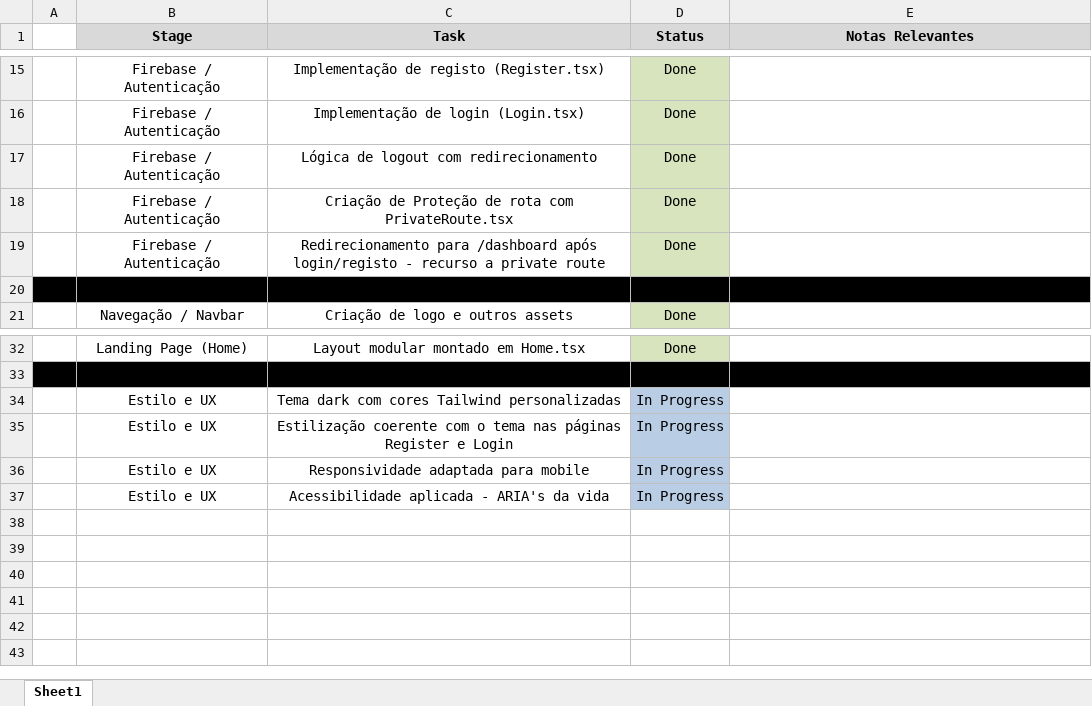
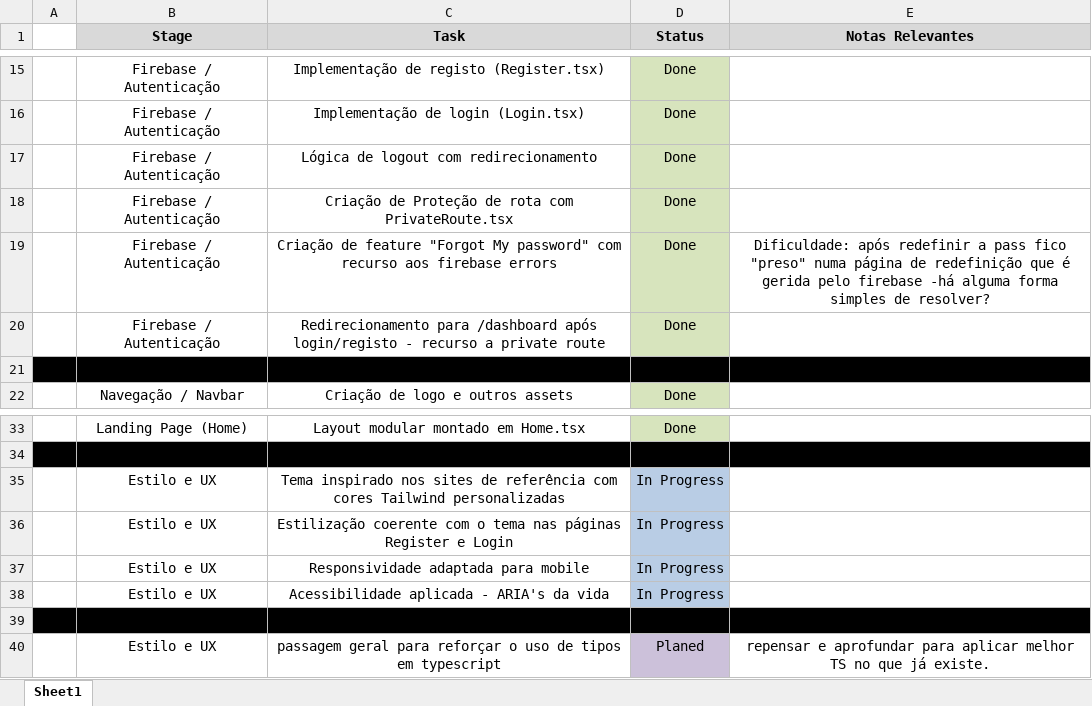
Before and after one commit to PEREIRAD01/Pitstop-pro, an Excel workbook: Anexos/pitstop_pro_taskboard.xlsx, sheet Sheet1, drawn as a sheet; only a part is shown, gaps mark what is left out; values as stored, in another font and other column widths than the file's, no borders; addresses are those after the commit; the diff names each change by its address in the sheet, - before the commit and + after, or states it on an @@ line.

Commit message:
atualizar tasks no excell

```diff
--- a/Anexos/pitstop_pro_taskboard.xlsx (sheet Sheet1)
+++ b/Anexos/pitstop_pro_taskboard.xlsx (sheet Sheet1)
+row 19:  | Firebase / Autenticação | Criação de feature "Forgot My password" com recurso aos firebase errors | Done | Dificuldade: após redefinir a pass fico "preso" numa página de redefinição que é gerida pelo firebase -há alguma forma simples de resolver?
-C35 (Task): Tema dark com cores…
+C35 (Task): Tema inspirado nos sites de referência com cores…
+row 39: (empty)
+row 40:  | Estilo e UX | passagem geral para reforçar o uso de tipos em typescript | Planed | repensar e aprofundar para aplicar melhor TS no que já existe.
```
